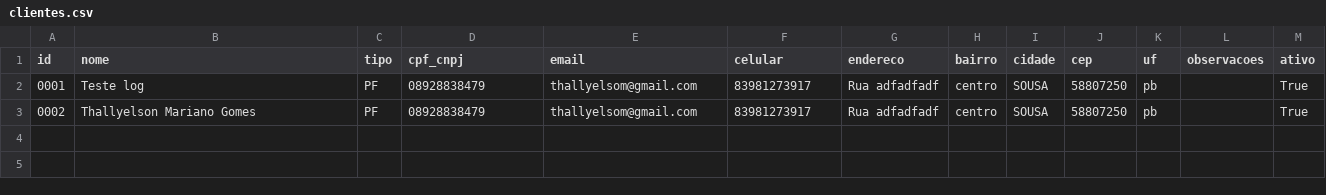
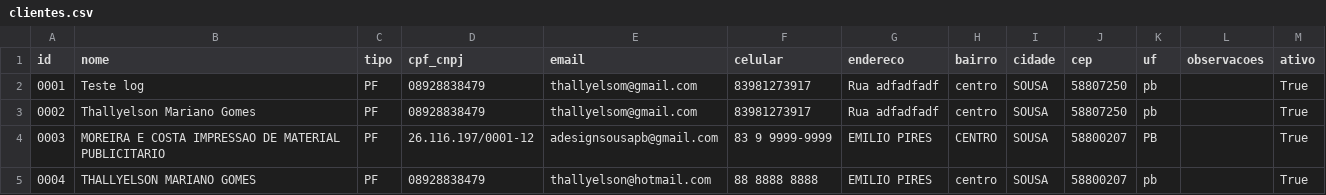
Before and after one commit to SadrackX/erp-python, a CSV file: dados/clientes.csv, drawn as a sheet; the diff names each change by its address in the sheet, - before the commit and + after, or states it on an @@ line.

```diff
--- a/dados/clientes.csv
+++ b/dados/clientes.csv
+row 4: 0003 | MOREIRA E COSTA IMPRESSAO DE MATERIAL PUBLICITARIO | PF | 26.116.197/0001-12 | adesignsousapb@gmail.com | 83 9 9999-9999 | EMILIO PIRES | CENTRO | SOUSA | 58800207 | PB |  | True
+row 5: 0004 | THALLYELSON MARIANO GOMES | PF | 08928838479 | thallyelson@hotmail.com | 88 8888 8888 | EMILIO PIRES | centro | SOUSA | 58800207 | pb |  | True
```
Also changed, not shown: 11 other files.
